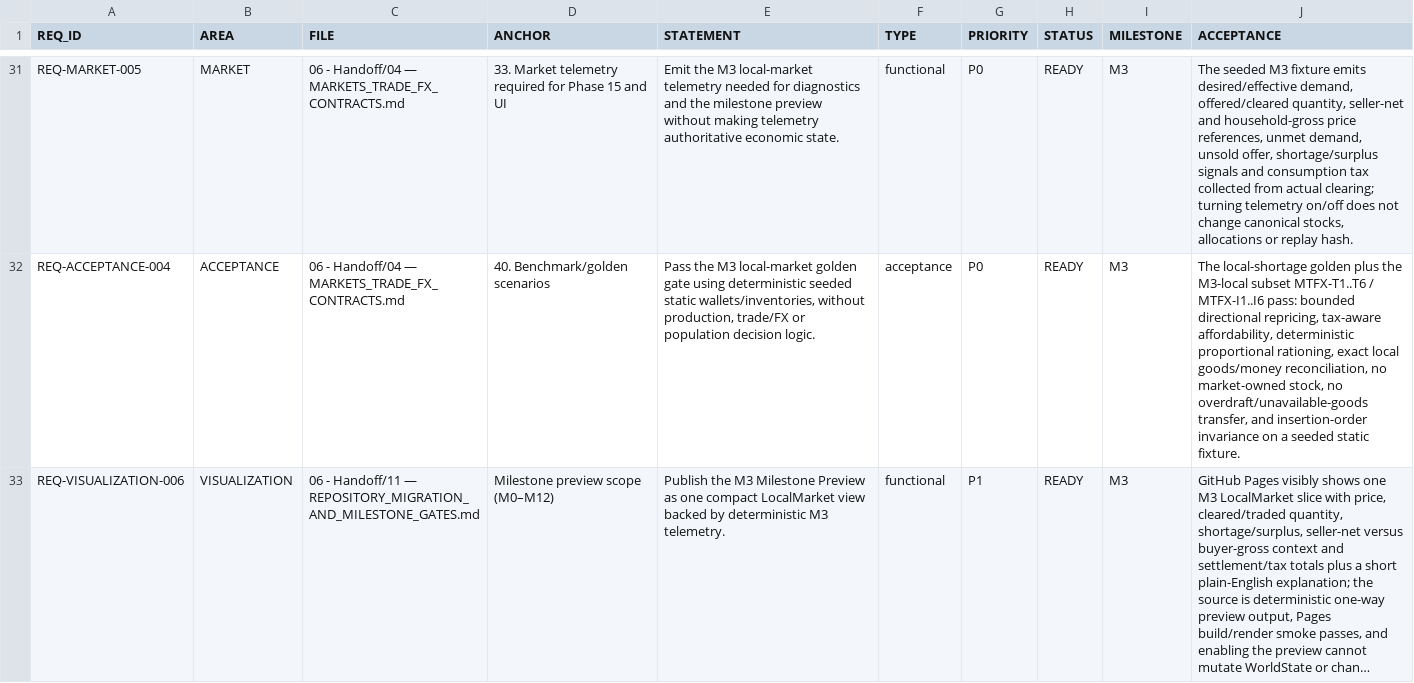
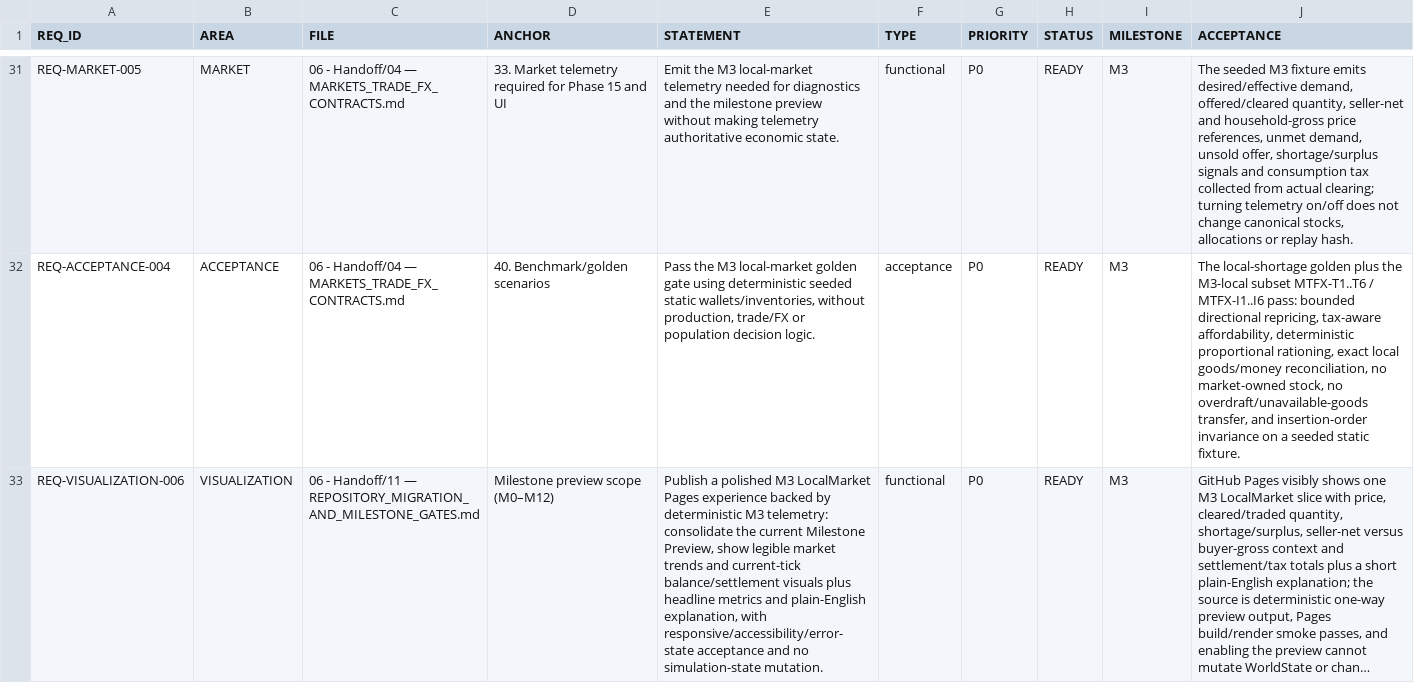
Before and after one commit to drevendev/trade_simulation, a CSV file: docs/spec/mirror/REQUIREMENTS_REGISTRY.csv, drawn as a sheet; only a part is shown, gaps mark what is left out; long unchanged cells end in …; the diff covers the shown part only; the diff names each change by its address in the sheet, - before the commit and + after, or states it on an @@ line.

```diff
--- a/docs/spec/mirror/REQUIREMENTS_REGISTRY.csv
+++ b/docs/spec/mirror/REQUIREMENTS_REGISTRY.csv
-E33 (STATEMENT): Publish the M3 Milestone Preview as one compact LocalMarket view backed by deterministic M3 telemetry.
+E33 (STATEMENT): Publish a polished M3 LocalMarket Pages experience backed by deterministic M3 telemetry: consolidate the current Milestone Preview, show legible market trends and current-tick balance/settlement visuals plus headline metrics and plain-English explanation, with responsive/accessibility/error-state acceptance and no simulation-state mutation.
-G33 (PRIORITY): P1
+G33 (PRIORITY): P0
```
Also changed, not shown: 2 added rows elsewhere in this file, 5 other files.
